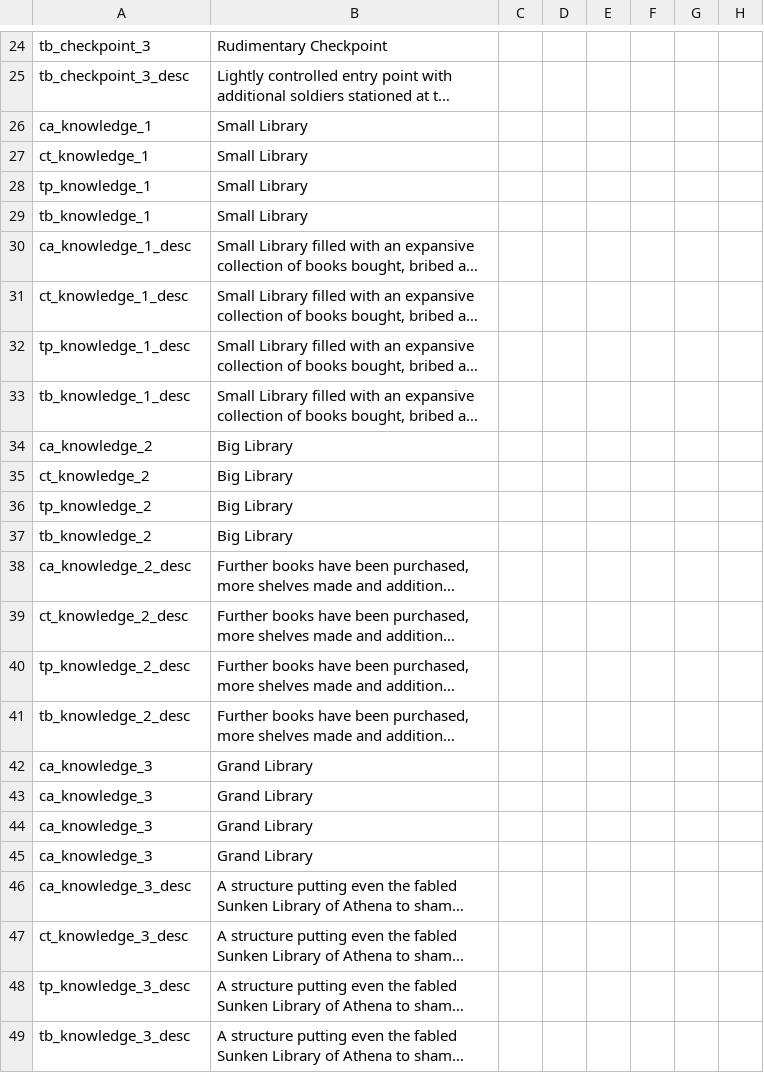
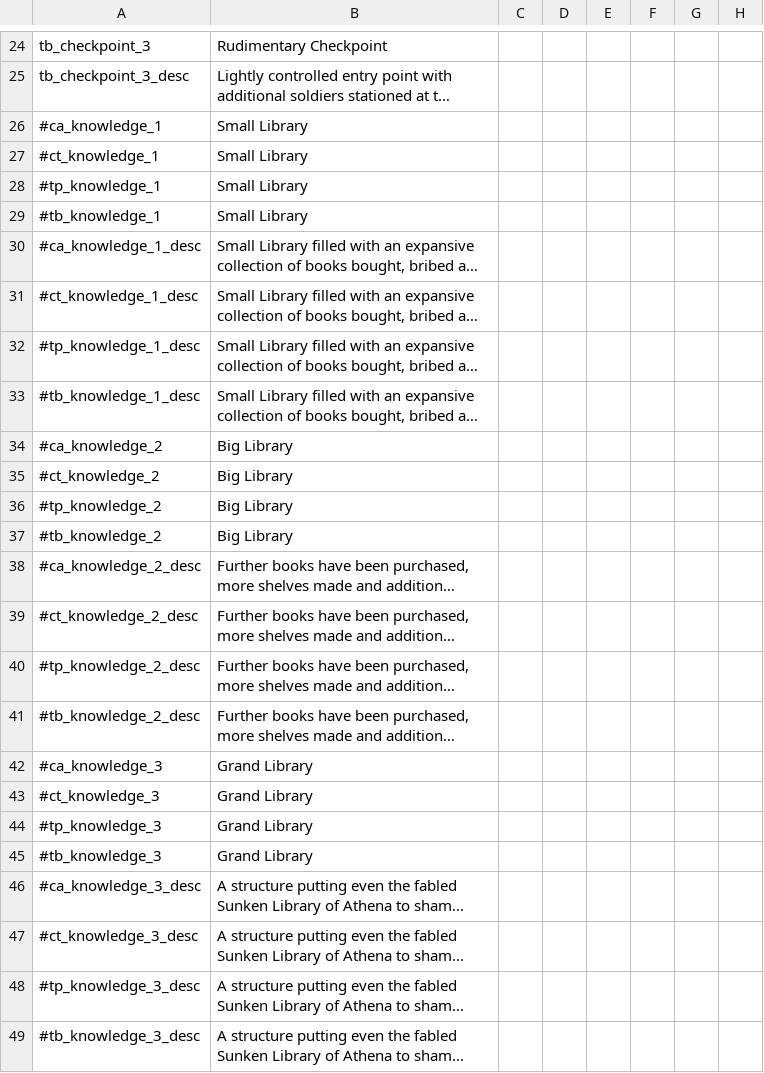
Before and after one commit to Jorrfjalla/CK2-Y-Merged-Mods, a CSV file: YMM/localisation/yab.csv, drawn as a sheet; only a part is shown, gaps mark what is left out; long unchanged cells end in …; the diff names each change by its address in the sheet, - before the commit and + after, or states it on an @@ line.

Commit message:
Commented out new knowledge buildings, without writing an accompanying event to check buildings and add modifers to the player character (too much work for a quick little cheat thing) it's not possible to add attributes to the holder directly from a holding

```diff
--- a/YMM/localisation/yab.csv
+++ b/YMM/localisation/yab.csv
-A26: ca_knowledge_1
+A26: #ca_knowledge_1
-A27: ct_knowledge_1
+A27: #ct_knowledge_1
-A28: tp_knowledge_1
+A28: #tp_knowledge_1
-A29: tb_knowledge_1
+A29: #tb_knowledge_1
-A30: ca_knowledge_1_desc
+A30: #ca_knowledge_1_desc
-A31: ct_knowledge_1_desc
+A31: #ct_knowledge_1_desc
-A32: tp_knowledge_1_desc
+A32: #tp_knowledge_1_desc
-A33: tb_knowledge_1_desc
+A33: #tb_knowledge_1_desc
-A34: ca_knowledge_2
+A34: #ca_knowledge_2
-A35: ct_knowledge_2
+A35: #ct_knowledge_2
-A36: tp_knowledge_2
+A36: #tp_knowledge_2
-A37: tb_knowledge_2
+A37: #tb_knowledge_2
-A38: ca_knowledge_2_desc
+A38: #ca_knowledge_2_desc
-A39: ct_knowledge_2_desc
+A39: #ct_knowledge_2_desc
-A40: tp_knowledge_2_desc
+A40: #tp_knowledge_2_desc
-A41: tb_knowledge_2_desc
+A41: #tb_knowledge_2_desc
-A42: ca_knowledge_3
+A42: #ca_knowledge_3
-A43: ca_knowledge_3
+A43: #ct_knowledge_3
-A44: ca_knowledge_3
+A44: #tp_knowledge_3
-A45: ca_knowledge_3
+A45: #tb_knowledge_3
-A46: ca_knowledge_3_desc
+A46: #ca_knowledge_3_desc
-A47: ct_knowledge_3_desc
+A47: #ct_knowledge_3_desc
-A48: tp_knowledge_3_desc
+A48: #tp_knowledge_3_desc
-A49: tb_knowledge_3_desc
+A49: #tb_knowledge_3_desc
```
Also changed, not shown: YMM/localisation/yat.csv, 1 other file.
